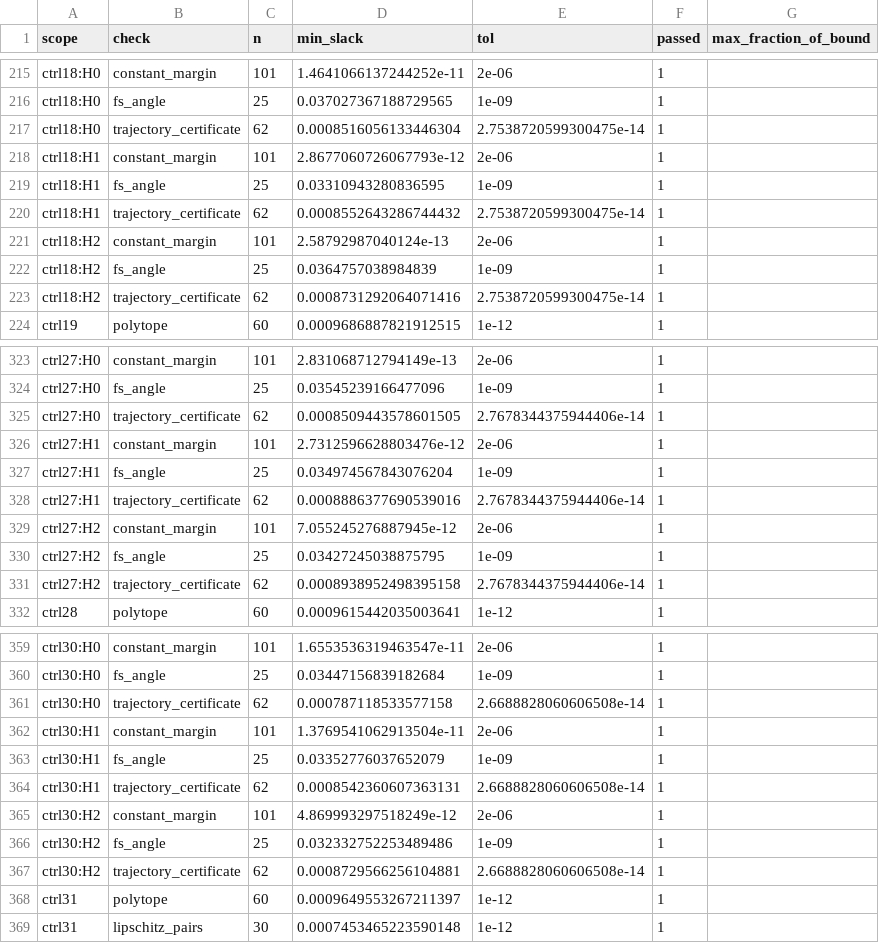
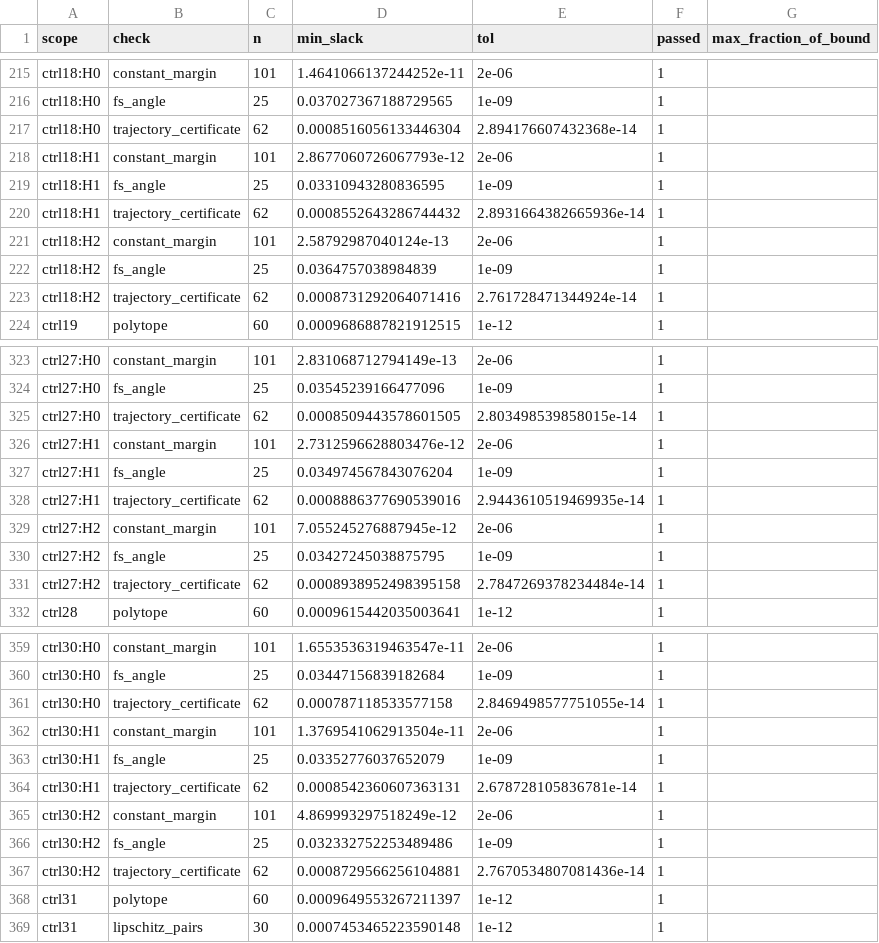
Before and after one commit to qyber-black/code-quantum-robustness-margins, a CSV file: results/verification-python/verification_0.999.csv, drawn as a sheet; only a part is shown, gaps mark what is left out; the diff covers the shown part only.

```diff
--- a/results/verification-python/verification_0.999.csv
+++ b/results/verification-python/verification_0.999.csv
@@ -216,9 +216,9 @@ ctrl18:H0,constant_margin,101,1.4641066137244252e-11,2e-06,1,
 ctrl18:H0,fs_angle,25,0.037027367188729565,1e-09,1,
-ctrl18:H0,trajectory_certificate,62,0.0008516056133446304,2.7538720599300475e-14,1,
+ctrl18:H0,trajectory_certificate,62,0.0008516056133446304,2.894176607432368e-14,1,
 ctrl18:H1,constant_margin,101,2.8677060726067793e-12,2e-06,1,
 ctrl18:H1,fs_angle,25,0.03310943280836595,1e-09,1,
-ctrl18:H1,trajectory_certificate,62,0.0008552643286744432,2.7538720599300475e-14,1,
+ctrl18:H1,trajectory_certificate,62,0.0008552643286744432,2.8931664382665936e-14,1,
 ctrl18:H2,constant_margin,101,2.58792987040124e-13,2e-06,1,
 ctrl18:H2,fs_angle,25,0.0364757038984839,1e-09,1,
-ctrl18:H2,trajectory_certificate,62,0.0008731292064071416,2.7538720599300475e-14,1,
+ctrl18:H2,trajectory_certificate,62,0.0008731292064071416,2.761728471344924e-14,1,
 ctrl19,polytope,60,0.0009686887821912515,1e-12,1,
@@ -324,9 +324,9 @@ ctrl27:H0,constant_margin,101,2.831068712794149e-13,2e-06,1,
 ctrl27:H0,fs_angle,25,0.03545239166477096,1e-09,1,
-ctrl27:H0,trajectory_certificate,62,0.0008509443578601505,2.7678344375944406e-14,1,
+ctrl27:H0,trajectory_certificate,62,0.0008509443578601505,2.803498539858015e-14,1,
 ctrl27:H1,constant_margin,101,2.7312596628803476e-12,2e-06,1,
 ctrl27:H1,fs_angle,25,0.034974567843076204,1e-09,1,
-ctrl27:H1,trajectory_certificate,62,0.0008886377690539016,2.7678344375944406e-14,1,
+ctrl27:H1,trajectory_certificate,62,0.0008886377690539016,2.9443610519469935e-14,1,
 ctrl27:H2,constant_margin,101,7.055245276887945e-12,2e-06,1,
 ctrl27:H2,fs_angle,25,0.03427245038875795,1e-09,1,
-ctrl27:H2,trajectory_certificate,62,0.0008938952498395158,2.7678344375944406e-14,1,
+ctrl27:H2,trajectory_certificate,62,0.0008938952498395158,2.7847269378234484e-14,1,
 ctrl28,polytope,60,0.0009615442035003641,1e-12,1,
@@ -360,9 +360,9 @@ ctrl30:H0,constant_margin,101,1.6553536319463547e-11,2e-06,1,
 ctrl30:H0,fs_angle,25,0.03447156839182684,1e-09,1,
-ctrl30:H0,trajectory_certificate,62,0.000787118533577158,2.6688828060606508e-14,1,
+ctrl30:H0,trajectory_certificate,62,0.000787118533577158,2.8469498577751055e-14,1,
 ctrl30:H1,constant_margin,101,1.3769541062913504e-11,2e-06,1,
 ctrl30:H1,fs_angle,25,0.03352776037652079,1e-09,1,
-ctrl30:H1,trajectory_certificate,62,0.0008542360607363131,2.6688828060606508e-14,1,
+ctrl30:H1,trajectory_certificate,62,0.0008542360607363131,2.678728105836781e-14,1,
 ctrl30:H2,constant_margin,101,4.869993297518249e-12,2e-06,1,
 ctrl30:H2,fs_angle,25,0.032332752253489486,1e-09,1,
-ctrl30:H2,trajectory_certificate,62,0.0008729566256104881,2.6688828060606508e-14,1,
+ctrl30:H2,trajectory_certificate,62,0.0008729566256104881,2.7670534807081436e-14,1,
 ctrl31,polytope,60,0.0009649553267211397,1e-12,1,
```
Also changed, not shown: 98 edited cells elsewhere in this file, results/algorithm-tests-python/rays_0.999.csv, results/bracket-audit-python/brackets_0.999.csv, 16 other files.
